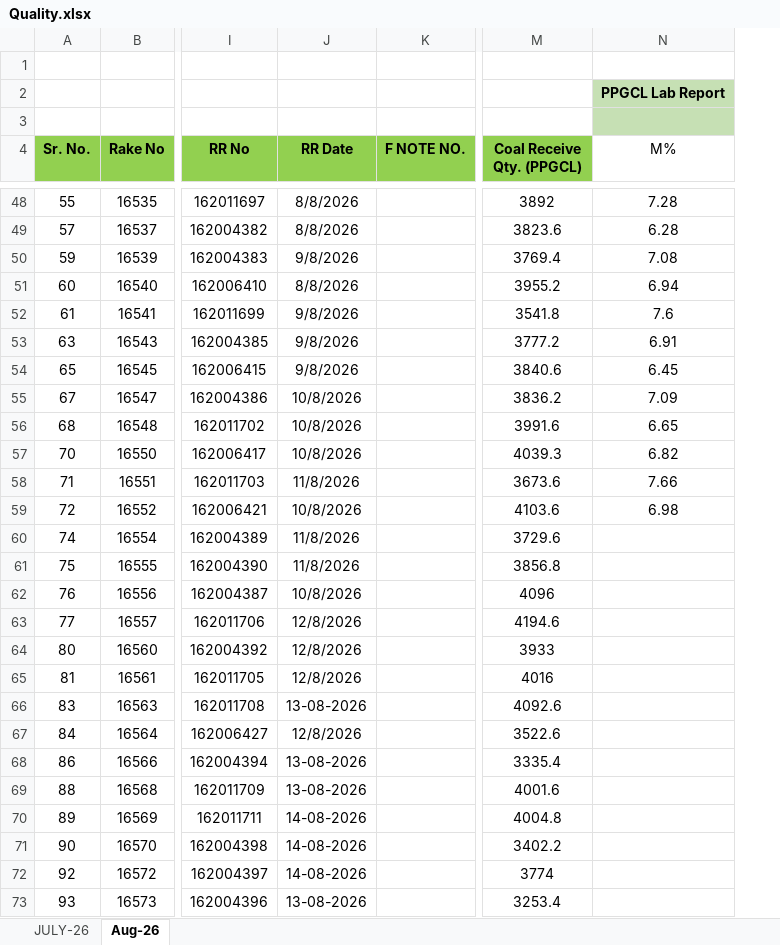
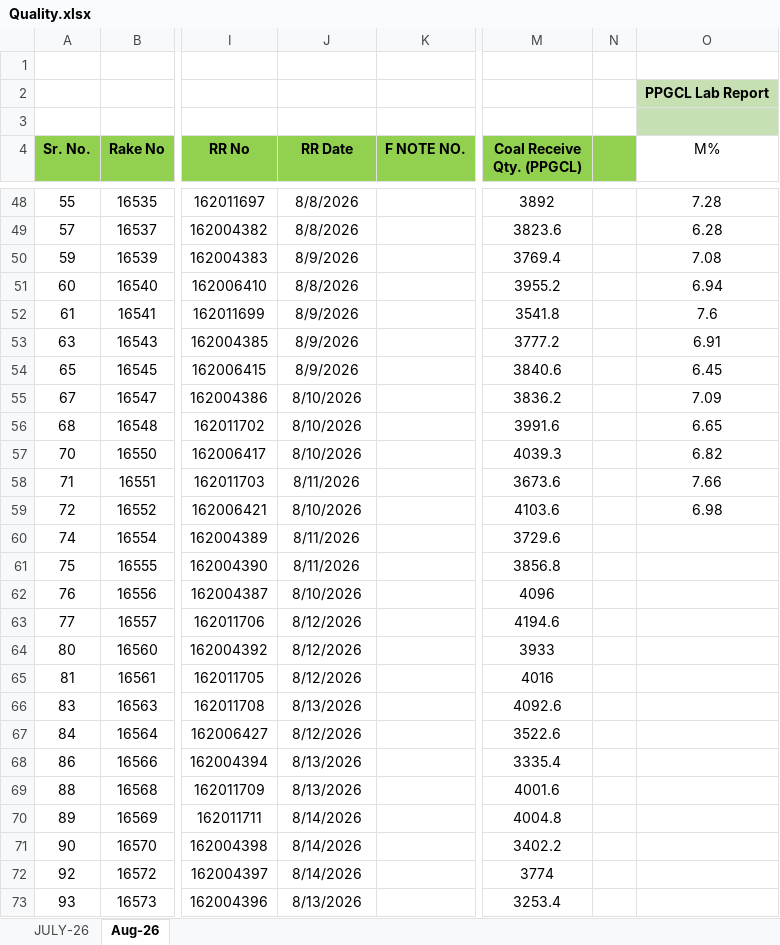
Before and after one commit to eternalethereal43/PPGCL-Dashboard, an Excel workbook: Quality.xlsx, sheet Aug-26, drawn as a sheet; only a part is shown, gaps mark what is left out; values as stored, in another font and other column widths than the file's, no borders; the diff covers the shown part only; the diff names each change by its address in the sheet, - before the commit and + after, or states it on an @@ line.

```diff
--- a/Quality.xlsx (sheet Aug-26)
+++ b/Quality.xlsx (sheet Aug-26)
+column N, empty
-J50 (RR Date): 9/8/2026
+J50 (RR Date): 8/9/2026
-J52:J54 (RR Date): 9/8/2026
+J52:J54 (RR Date): 8/9/2026
-J55:J57 (RR Date): 10/8/2026
+J55:J57 (RR Date): 8/10/2026
-J58 (RR Date): 11/8/2026
+J58 (RR Date): 8/11/2026
-J59 (RR Date): 10/8/2026
+J59 (RR Date): 8/10/2026
-J60:J61 (RR Date): 11/8/2026
+J60:J61 (RR Date): 8/11/2026
-J62 (RR Date): 10/8/2026
+J62 (RR Date): 8/10/2026
-J63:J65 (RR Date): 12/8/2026
+J63:J65 (RR Date): 8/12/2026
-J66 (RR Date): 13-08-2026
+J66 (RR Date): 8/13/2026
-J67 (RR Date): 12/8/2026
+J67 (RR Date): 8/12/2026
-J68:J69 (RR Date): 13-08-2026
+J68:J69 (RR Date): 8/13/2026
-J70:J72 (RR Date): 14-08-2026
+J70:J72 (RR Date): 8/14/2026
-J73 (RR Date): 13-08-2026
+J73 (RR Date): 8/13/2026
```
Also changed, not shown: 3 added rows and 86 edited cells elsewhere in this sheet, Freight_data.xlsx.
